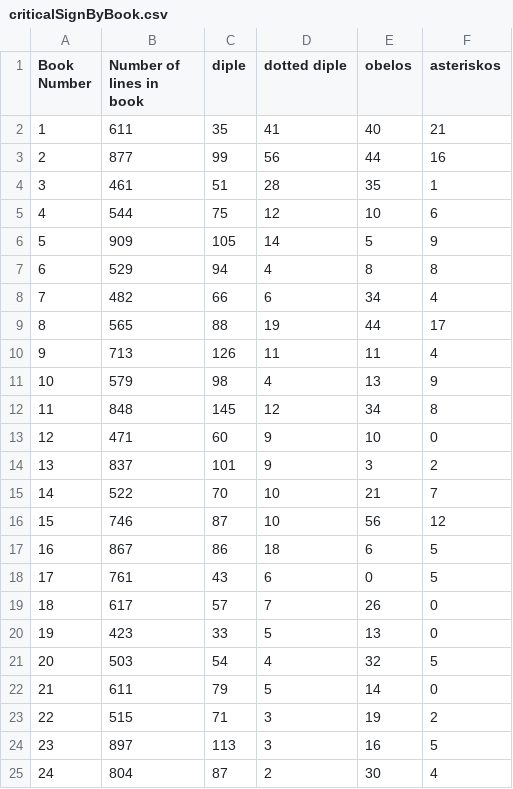
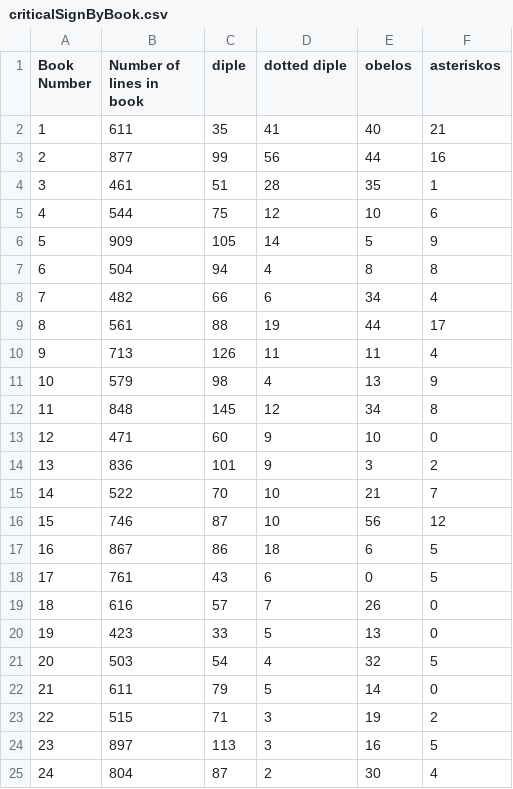
Before and after one commit to mwauke/seniorThesis, a CSV file: data/criticalSignByBook.csv, drawn as a sheet.

Commit message:
Update criticalSignByBook.csv

```diff
--- a/data/criticalSignByBook.csv
+++ b/data/criticalSignByBook.csv
@@ -6,5 +6,5 @@ Book Number, Number of lines in book, diple, dotted diple, obelos, asteriskos
 5,909,105,14,5,9
-6,529,94,4,8,8
+6,504,94,4,8,8
 7,482,66,6,34,4
-8,565,88,19,44,17
+8,561,88,19,44,17
 9,713,126,11,11,4
@@ -13,3 +13,3 @@ Book Number, Number of lines in book, diple, dotted diple, obelos, asteriskos
 12,471,60,9,10,0
-13,837,101,9,3,2
+13,836,101,9,3,2
 14,522,70,10,21,7
@@ -18,3 +18,3 @@ Book Number, Number of lines in book, diple, dotted diple, obelos, asteriskos
 17,761,43,6,0,5
-18,617,57,7,26,0
+18,616,57,7,26,0
 19,423,33,5,13,0
```
